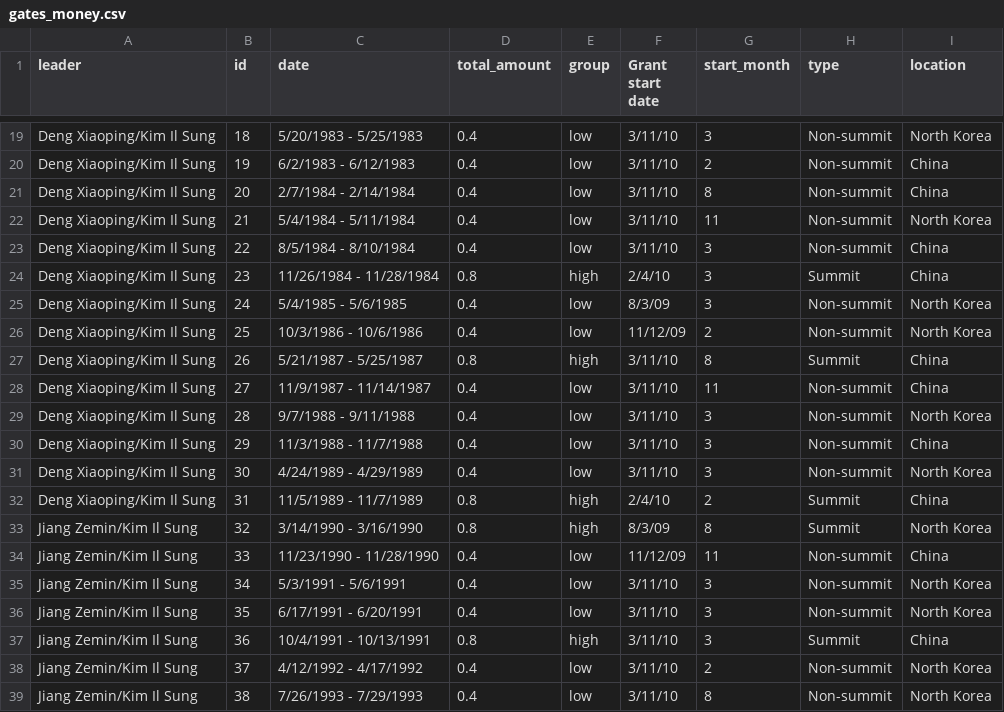
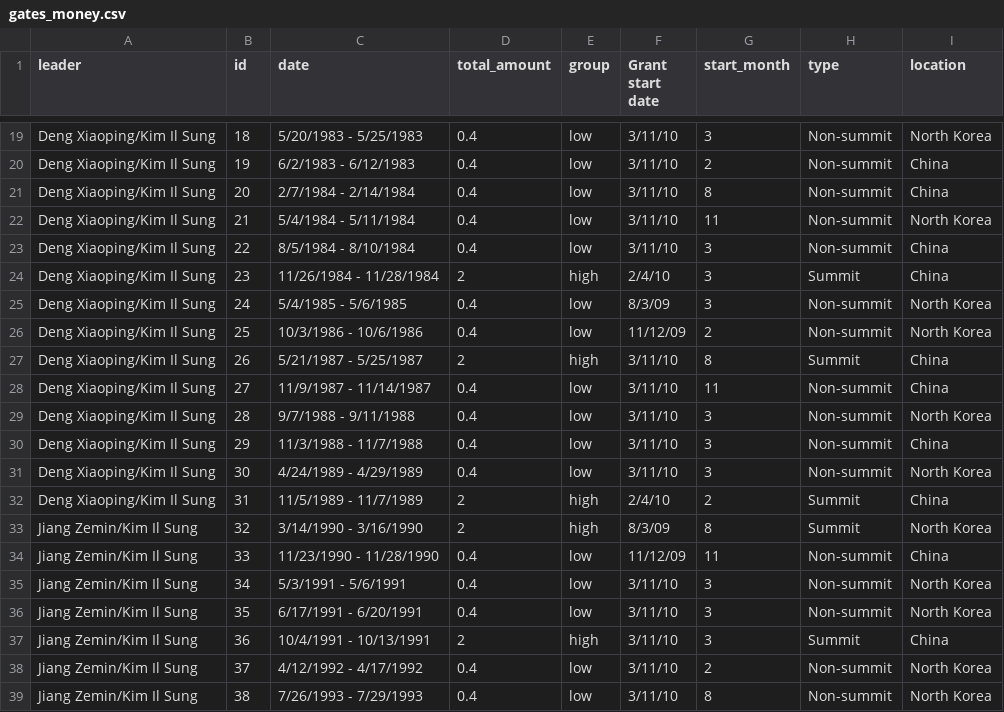
Before and after one commit to willahine/beyondparallel, a CSV file: interactive/bubble_chart-gh-pages_original/data/gates_money.csv, drawn as a sheet; only a part is shown, gaps mark what is left out; the diff covers the shown part only.

```diff
--- a/interactive/bubble_chart-gh-pages_original/data/gates_money.csv
+++ b/interactive/bubble_chart-gh-pages_original/data/gates_money.csv
@@ -23,6 +23,6 @@ Deng Xiaoping/Kim Il Sung,21,5/4/1984 - 5/11/1984,0.4,low,3/11/10,11,Non-summit,
 Deng Xiaoping/Kim Il Sung,22,8/5/1984 - 8/10/1984,0.4,low,3/11/10,3,Non-summit,China
-Deng Xiaoping/Kim Il Sung,23,11/26/1984 - 11/28/1984,0.8,high,2/4/10,3,Summit,China
+Deng Xiaoping/Kim Il Sung,23,11/26/1984 - 11/28/1984,2,high,2/4/10,3,Summit,China
 Deng Xiaoping/Kim Il Sung,24,5/4/1985 - 5/6/1985,0.4,low,8/3/09,3,Non-summit,North Korea
 Deng Xiaoping/Kim Il Sung,25,10/3/1986 - 10/6/1986,0.4,low,11/12/09,2,Non-summit,North Korea
-Deng Xiaoping/Kim Il Sung,26,5/21/1987 - 5/25/1987,0.8,high,3/11/10,8,Summit,China
+Deng Xiaoping/Kim Il Sung,26,5/21/1987 - 5/25/1987,2,high,3/11/10,8,Summit,China
 Deng Xiaoping/Kim Il Sung,27,11/9/1987 - 11/14/1987,0.4,low,3/11/10,11,Non-summit,China
@@ -31,4 +31,4 @@ Deng Xiaoping/Kim Il Sung,29,11/3/1988 - 11/7/1988,0.4,low,3/11/10,3,Non-summit,
 Deng Xiaoping/Kim Il Sung,30,4/24/1989 - 4/29/1989,0.4,low,3/11/10,3,Non-summit,North Korea
-Deng Xiaoping/Kim Il Sung,31,11/5/1989 - 11/7/1989,0.8,high,2/4/10,2,Summit,China
-Jiang Zemin/Kim Il Sung,32,3/14/1990 - 3/16/1990,0.8,high,8/3/09,8,Summit,North Korea
+Deng Xiaoping/Kim Il Sung,31,11/5/1989 - 11/7/1989,2,high,2/4/10,2,Summit,China
+Jiang Zemin/Kim Il Sung,32,3/14/1990 - 3/16/1990,2,high,8/3/09,8,Summit,North Korea
 Jiang Zemin/Kim Il Sung,33,11/23/1990 - 11/28/1990,0.4,low,11/12/09,11,Non-summit,China
@@ -36,3 +36,3 @@ Jiang Zemin/Kim Il Sung,34,5/3/1991 - 5/6/1991,0.4,low,3/11/10,3,Non-summit,Nort
 Jiang Zemin/Kim Il Sung,35,6/17/1991 - 6/20/1991,0.4,low,3/11/10,3,Non-summit,North Korea
-Jiang Zemin/Kim Il Sung,36,10/4/1991 - 10/13/1991,0.8,high,3/11/10,3,Summit,China
+Jiang Zemin/Kim Il Sung,36,10/4/1991 - 10/13/1991,2,high,3/11/10,3,Summit,China
 Jiang Zemin/Kim Il Sung,37,4/12/1992 - 4/17/1992,0.4,low,3/11/10,2,Non-summit,North Korea
```
Also changed, not shown: 19 edited cells elsewhere in this file.
